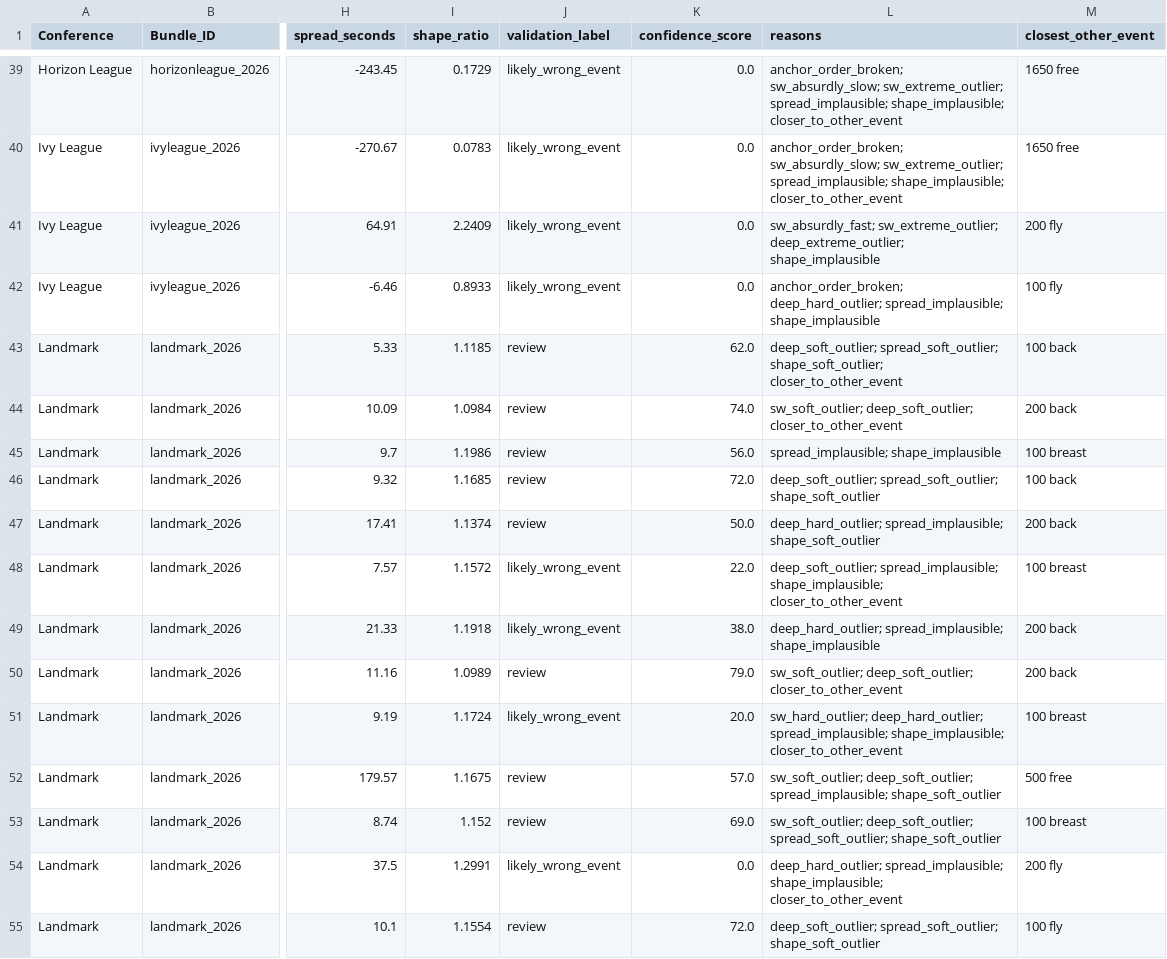
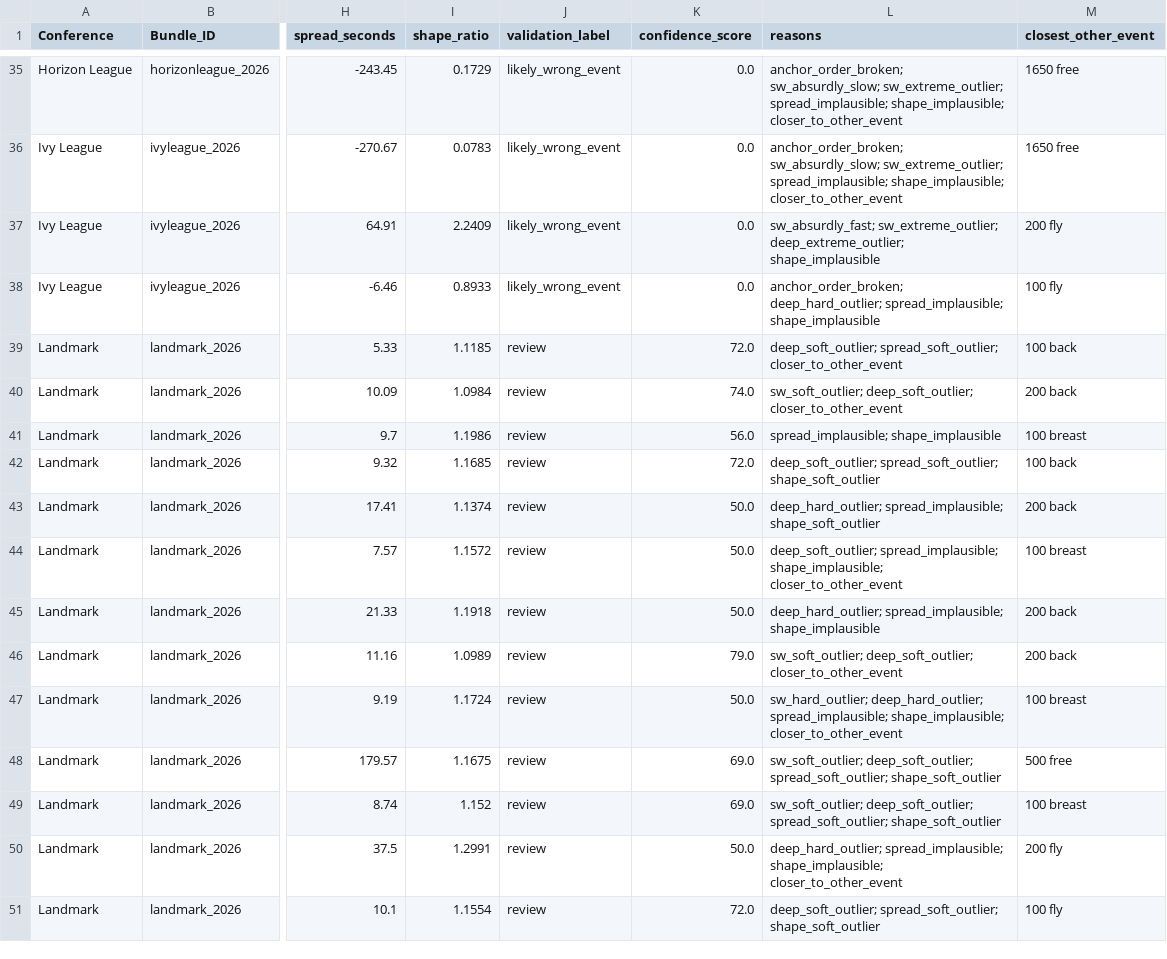
Before and after one commit to johnwgannon1449/lane4, a CSV file: output/event_validation_report.csv, drawn as a sheet; only a part is shown, gaps mark what is left out; addresses are those after the commit; the diff covers the shown part only; the diff names each change by its address in the sheet, - before the commit and + after, or states it on an @@ line.

```diff
--- a/output/event_validation_report.csv
+++ b/output/event_validation_report.csv
-K39 (confidence_score): 62.0
+K39 (confidence_score): 72.0
-L39 (reasons): deep_soft_outlier; spread_soft_outlier; shape_soft_outlier; closer_to_other_event
+L39 (reasons): deep_soft_outlier; spread_soft_outlier; closer_to_other_event
-J44:J45 (validation_label): likely_wrong_event
+J44:J45 (validation_label): review
-K44 (confidence_score): 22.0
+K44 (confidence_score): 50.0
-K45 (confidence_score): 38.0
+K45 (confidence_score): 50.0
-J47 (validation_label): likely_wrong_event
+J47 (validation_label): review
-K47 (confidence_score): 20.0
+K47 (confidence_score): 50.0
-K48 (confidence_score): 57.0
+K48 (confidence_score): 69.0
-L48 (reasons): sw_soft_outlier; deep_soft_outlier; spread_implausible; shape_soft_outlier
+L48 (reasons): sw_soft_outlier; deep_soft_outlier; spread_soft_outlier; shape_soft_outlier
-J50 (validation_label): likely_wrong_event
+J50 (validation_label): review
-K50 (confidence_score): 0.0
+K50 (confidence_score): 50.0
```
Also changed, not shown: 4 removed rows and 70 edited cells elsewhere in this file, 2 other files.
